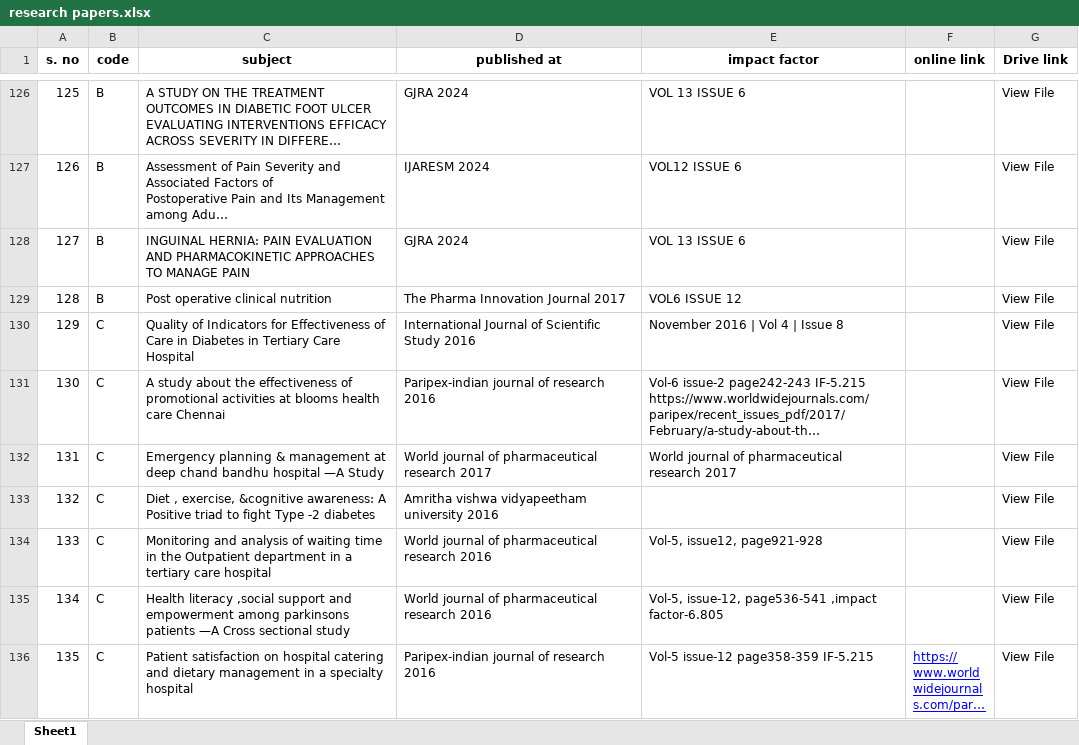
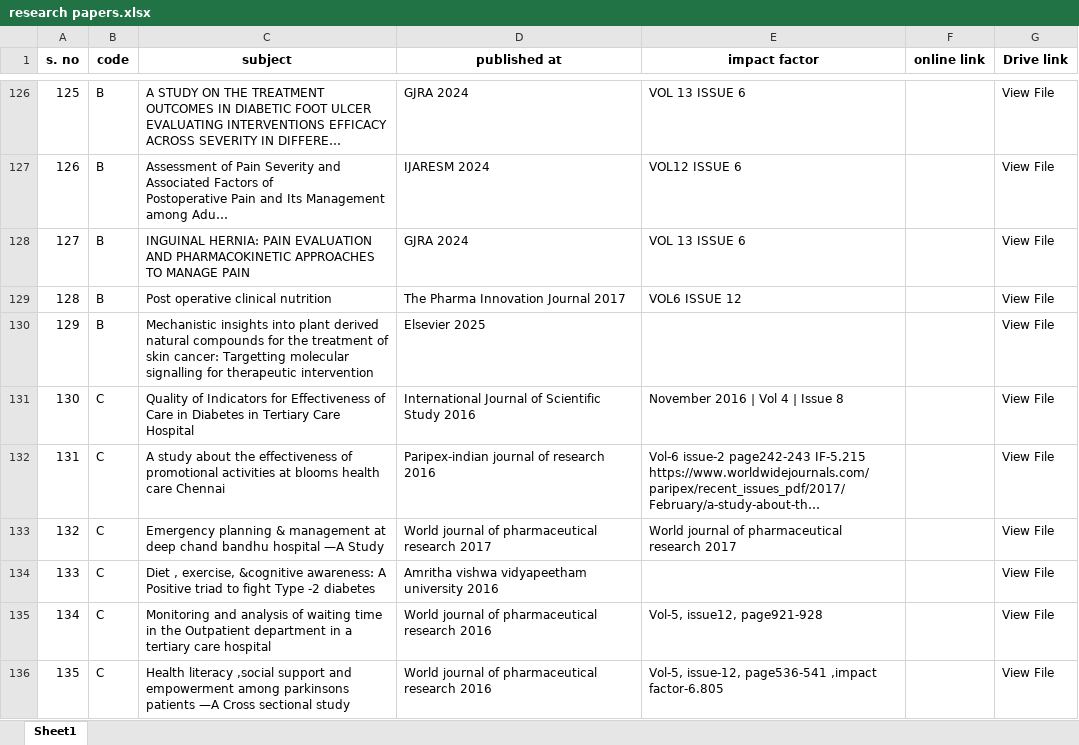
Before and after one commit to juniorsundresh/drjss, an Excel workbook: assets/research papers.xlsx, sheet Sheet1, drawn as a sheet; only a part is shown, gaps mark what is left out; the shorter side is filled out with more unchanged rows; long unchanged cells end in …; values as stored, in another font and other column widths than the file's, no borders; addresses are those after the commit; the diff names each change by its address in the sheet, - before the commit and + after, or states it on an @@ line.

Commit message:
add jo

```diff
--- a/assets/research papers.xlsx (sheet Sheet1)
+++ b/assets/research papers.xlsx (sheet Sheet1)
+row 130: 129 | B | Mechanistic insights into plant derived natural compounds for the treatment of skin cancer: Targetting molecular signalling for therapeutic intervention | Elsevier 2025 |  |  | View File
@@ column A (s. no) renumbered from row 131 down @@
```
